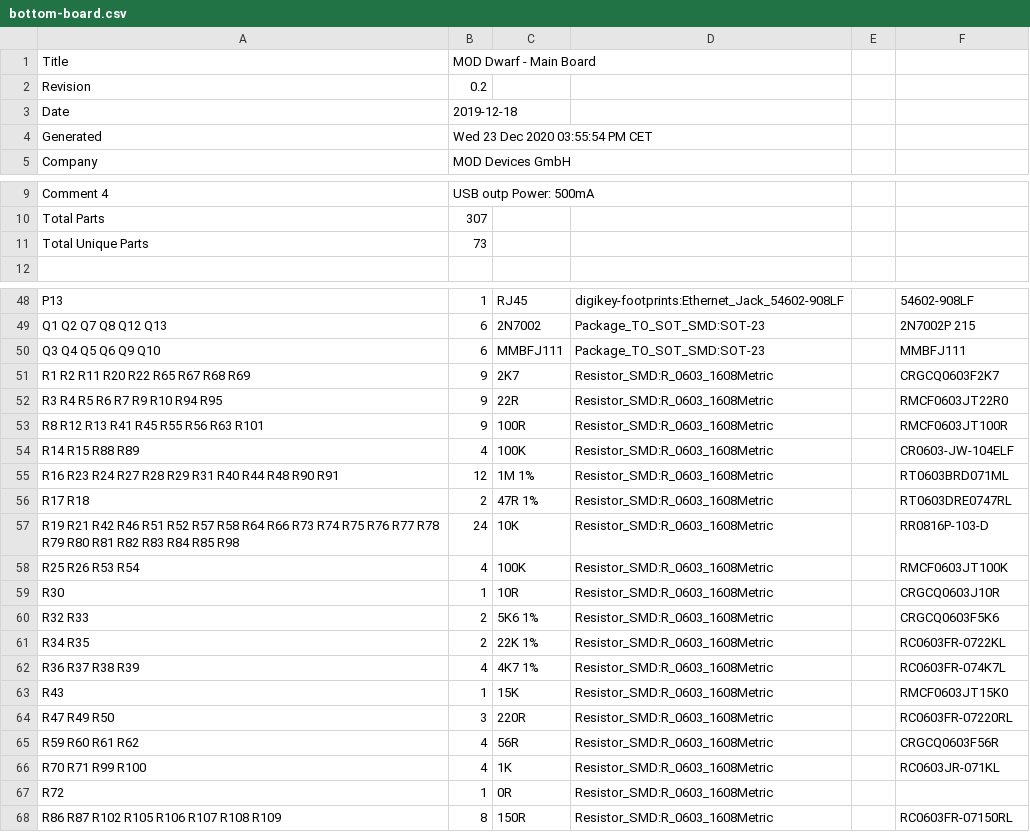
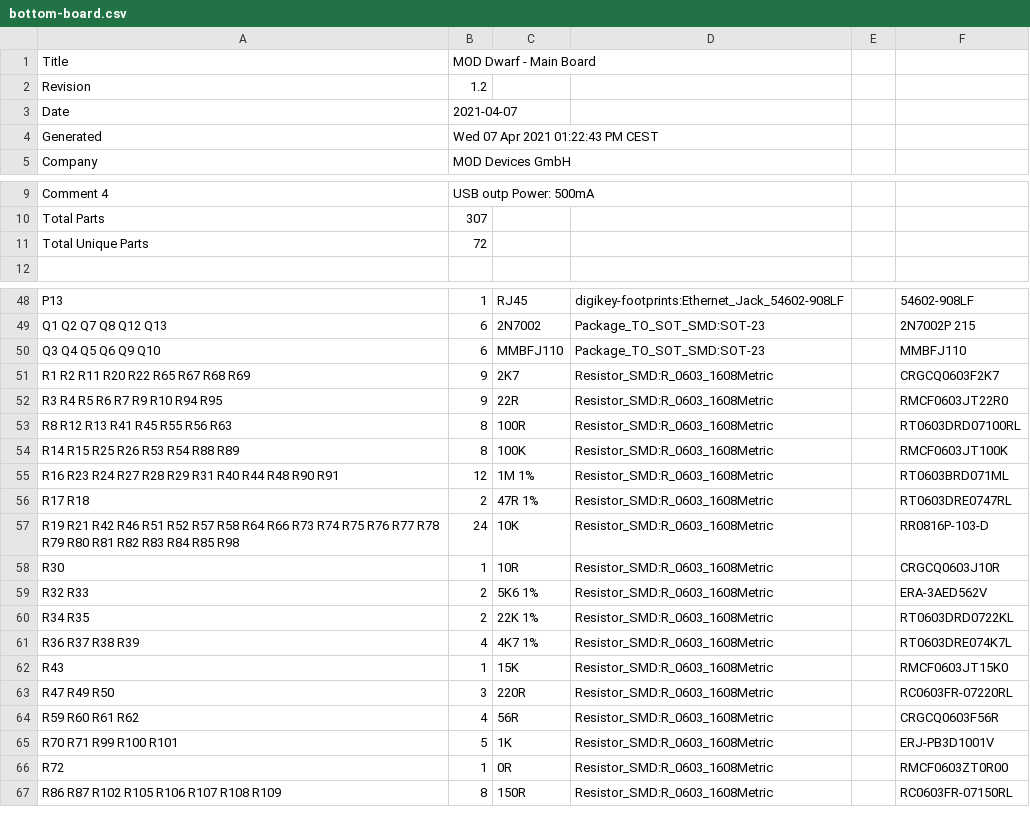
Before and after one commit to mod-audio/hw-mod-dwarf, a CSV file: bottom-board/PCB Source/bottom-board/bottom-board.csv, drawn as a sheet; only a part is shown, gaps mark what is left out; the diff covers the shown part only.

```diff
--- a/bottom-board/PCB Source/bottom-board/bottom-board.csv
+++ b/bottom-board/PCB Source/bottom-board/bottom-board.csv
@@ -1,5 +1,5 @@
 Title,MOD Dwarf - Main Board
-Revision,0.2
-Date,2019-12-18
-Generated,Wed 23 Dec 2020 03:55:54 PM CET
+Revision,1.2
+Date,2021-04-07
+Generated,Wed 07 Apr 2021 01:22:43 PM CEST
 Company,MOD Devices GmbH
@@ -10,3 +10,3 @@ Comment 4,USB outp Power: 500mA
 Total Parts,307
-Total Unique Parts,73
+Total Unique Parts,72
 
@@ -49,7 +49,7 @@ P13 ,1,RJ45,digikey-footprints:Ethernet_Jack_54602-908LF,,54602-908LF
 Q1 Q2 Q7 Q8 Q12 Q13 ,6,2N7002,Package_TO_SOT_SMD:SOT-23,,2N7002P 215
-Q3 Q4 Q5 Q6 Q9 Q10 ,6,MMBFJ111,Package_TO_SOT_SMD:SOT-23,,MMBFJ111
+Q3 Q4 Q5 Q6 Q9 Q10 ,6,MMBFJ110,Package_TO_SOT_SMD:SOT-23,,MMBFJ110
 R1 R2 R11 R20 R22 R65 R67 R68 R69 ,9,2K7,Resistor_SMD:R_0603_1608Metric,,CRGCQ0603F2K7
 R3 R4 R5 R6 R7 R9 R10 R94 R95 ,9,22R,Resistor_SMD:R_0603_1608Metric,,RMCF0603JT22R0
-R8 R12 R13 R41 R45 R55 R56 R63 R101 ,9,100R,Resistor_SMD:R_0603_1608Metric,,RMCF0603JT100R
-R14 R15 R88 R89 ,4,100K,Resistor_SMD:R_0603_1608Metric,,CR0603-JW-104ELF
+R8 R12 R13 R41 R45 R55 R56 R63 ,8,100R,Resistor_SMD:R_0603_1608Metric,,RT0603DRD07100RL
+R14 R15 R25 R26 R53 R54 R88 R89 ,8,100K,Resistor_SMD:R_0603_1608Metric,,RMCF0603JT100K
 R16 R23 R24 R27 R28 R29 R31 R40 R44 R48 R90 R91 ,12,1M 1%,Resistor_SMD:R_0603_1608Metric,,RT0603BRD071ML
@@ -57,7 +57,6 @@ R17 R18 ,2,47R 1%,Resistor_SMD:R_0603_1608Metric,,RT0603DRE0747RL
 R19 R21 R42 R46 R51 R52 R57 R58 R64 R66 R73 R74 R75 R76 R77 R78 R79 R80 R81 R82 R83 R84 R85 R98 ,24,10K,Resistor_SMD:R_0603_1608Metric,,RR0816P-103-D
-R25 R26 R53 R54 ,4,100K,Resistor_SMD:R_0603_1608Metric,,RMCF0603JT100K
 R30 ,1,10R,Resistor_SMD:R_0603_1608Metric,,CRGCQ0603J10R
-R32 R33 ,2,5K6 1%,Resistor_SMD:R_0603_1608Metric,,CRGCQ0603F5K6
-R34 R35 ,2,22K 1%,Resistor_SMD:R_0603_1608Metric,,RC0603FR-0722KL
-R36 R37 R38 R39 ,4,4K7 1%,Resistor_SMD:R_0603_1608Metric,,RC0603FR-074K7L
+R32 R33 ,2,5K6 1%,Resistor_SMD:R_0603_1608Metric,,ERA-3AED562V
+R34 R35 ,2,22K 1%,Resistor_SMD:R_0603_1608Metric,,RT0603DRD0722KL
+R36 R37 R38 R39 ,4,4K7 1%,Resistor_SMD:R_0603_1608Metric,,RT0603DRE074K7L
 R43 ,1,15K,Resistor_SMD:R_0603_1608Metric,,RMCF0603JT15K0
@@ -65,4 +64,4 @@ R47 R49 R50 ,3,220R,Resistor_SMD:R_0603_1608Metric,,RC0603FR-07220RL
 R59 R60 R61 R62 ,4,56R,Resistor_SMD:R_0603_1608Metric,,CRGCQ0603F56R
-R70 R71 R99 R100 ,4,1K,Resistor_SMD:R_0603_1608Metric,,RC0603JR-071KL
-R72 ,1,0R,Resistor_SMD:R_0603_1608Metric,,
+R70 R71 R99 R100 R101 ,5,1K,Resistor_SMD:R_0603_1608Metric,,ERJ-PB3D1001V
+R72 ,1,0R,Resistor_SMD:R_0603_1608Metric,,RMCF0603ZT0R00
 R86 R87 R102 R105 R106 R107 R108 R109 ,8,150R,Resistor_SMD:R_0603_1608Metric,,RC0603FR-07150RL
```
Also changed, not shown: 4 edited cells elsewhere in this file, 48 other files.
